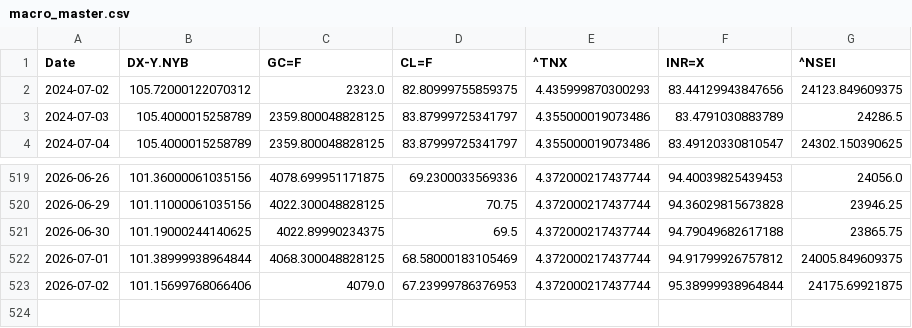
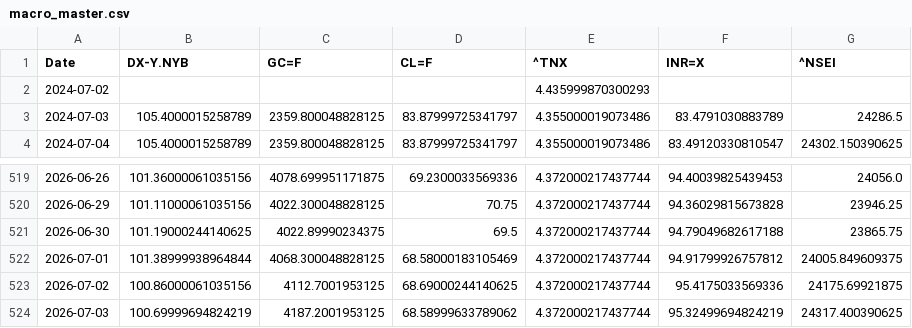
Before and after one commit to rhtjn3-sketch/Stock-Analysis, a CSV file: macro_master.csv, drawn as a sheet; only a part is shown, gaps mark what is left out.

Commit message:
Automated Market Data Update

```diff
--- a/macro_master.csv
+++ b/macro_master.csv
@@ -1,3 +1,3 @@
 Date,DX-Y.NYB,GC=F,CL=F,^TNX,INR=X,^NSEI
-2024-07-02,105.72000122070312,2323.0,82.80999755859375,4.435999870300293,83.44129943847656,24123.849609375
+2024-07-02,,,,4.435999870300293,,
 2024-07-03,105.4000015258789,2359.800048828125,83.87999725341797,4.355000019073486,83.4791030883789,24286.5
@@ -522,2 +522,3 @@ Date,DX-Y.NYB,GC=F,CL=F,^TNX,INR=X,^NSEI
 2026-07-01,101.38999938964844,4068.300048828125,68.58000183105469,4.372000217437744,94.91799926757812,24005.849609375
-2026-07-02,101.15699768066406,4079.0,67.23999786376953,4.372000217437744,95.38999938964844,24175.69921875
+2026-07-02,100.86000061035156,4112.7001953125,68.69000244140625,4.372000217437744,95.4175033569336,24175.69921875
+2026-07-03,100.69999694824219,4187.2001953125,68.58999633789062,4.372000217437744,95.32499694824219,24317.400390625
```
Also changed, not shown: nifty_indices_master.csv, world_indices_master.csv, 4 other files.
